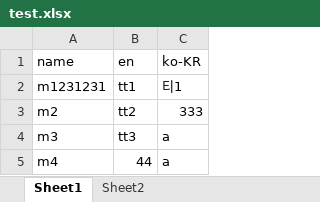
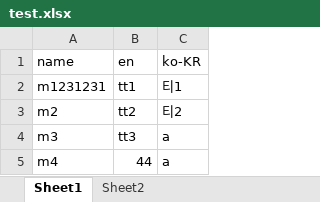
Before and after one commit to chodurkhyun/action-test, an Excel workbook: test.xlsx, sheet Sheet1, drawn as a sheet; values as stored, in another font and other column widths than the file's, no borders; the diff names each change by its address in the sheet, - before the commit and + after, or states it on an @@ line.

```diff
--- a/test.xlsx (sheet Sheet1)
+++ b/test.xlsx (sheet Sheet1)
-C3 (ko-KR): 333
+C3 (ko-KR): 티2
```
Also changed, not shown: 1 other file.
